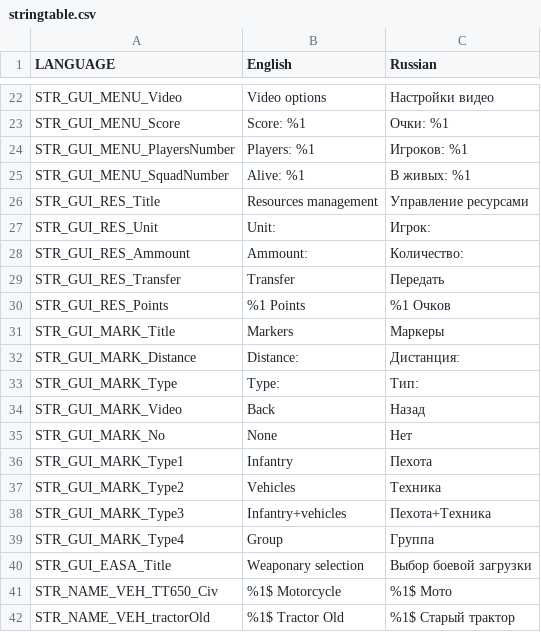
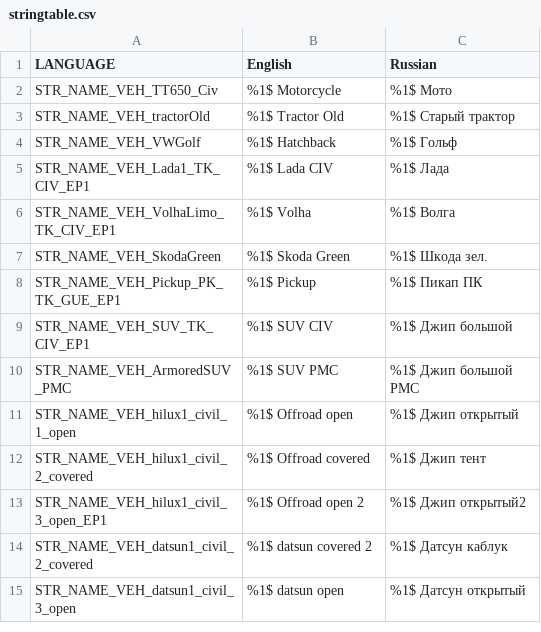
Before and after one commit to completely-burned/glowing-octo-shame-arma2, a CSV file: glowing-octo-shame-arma2/stringtable.csv, drawn as a sheet; only a part is shown, gaps mark what is left out; the shorter side is filled out with more unchanged rows; the diff covers the shown part only; the diff names each change by its address in the sheet, - before the commit and + after, or states it on an @@ line.

Commit message:
STR_GUI не используется

```diff
--- a/glowing-octo-shame-arma2/stringtable.csv
+++ b/glowing-octo-shame-arma2/stringtable.csv
-row 22: STR_GUI_MENU_Video | Video options | Настройки видео
-row 23: STR_GUI_MENU_Score | Score: %1 | Очки: %1
-row 24: STR_GUI_MENU_PlayersNumber | Players: %1 | Игроков: %1
-row 25: STR_GUI_MENU_SquadNumber | Alive: %1 | В живых: %1
-row 26: STR_GUI_RES_Title | Resources management | Управление ресурсами
-row 27: STR_GUI_RES_Unit | Unit: | Игрок:
-row 28: STR_GUI_RES_Ammount | Ammount: | Количество:
-row 29: STR_GUI_RES_Transfer | Transfer | Передать
-row 30: STR_GUI_RES_Points | %1 Points | %1 Очков
-row 31: STR_GUI_MARK_Title | Markers | Маркеры
-row 32: STR_GUI_MARK_Distance | Distance: | Дистанция:
-row 33: STR_GUI_MARK_Type | Type: | Тип:
-row 34: STR_GUI_MARK_Video | Back | Назад
-row 35: STR_GUI_MARK_No | None | Нет
-row 36: STR_GUI_MARK_Type1 | Infantry | Пехота
-row 37: STR_GUI_MARK_Type2 | Vehicles | Техника
-row 38: STR_GUI_MARK_Type3 | Infantry+vehicles | Пехота+Техника
-row 39: STR_GUI_MARK_Type4 | Group | Группа
-row 40: STR_GUI_EASA_Title | Weaponary selection | Выбор боевой загрузки
```
Also changed, not shown: 20 removed rows elsewhere in this file.
